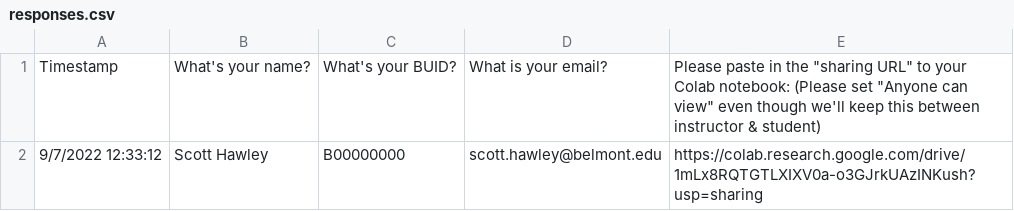
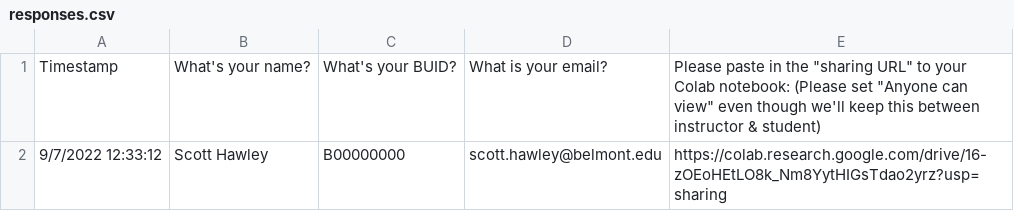
Before and after one commit to drscotthawley/botograder, a CSV file: examples/assignment_2/responses.csv, drawn as a sheet.

```diff
--- a/examples/assignment_2/responses.csv
+++ b/examples/assignment_2/responses.csv
@@ -1,2 +1,2 @@
 "Timestamp","What's your name?","What's your BUID? ","What is your email?","Please paste in the ""sharing URL"" to your Colab notebook: (Please set ""Anyone can view"" even though we'll keep this between instructor & student) "
-"9/7/2022 12:33:12","Scott Hawley","B00000000","scott.hawley@belmont.edu","https://colab.research.google.com/drive/1mLx8RQTGTLXIXV0a-o3GJrkUAzINKush?usp=sharing"
+"9/7/2022 12:33:12","Scott Hawley","B00000000","scott.hawley@belmont.edu","https://colab.research.google.com/drive/16-zOEoHEtLO8k_Nm8YytHIGsTdao2yrz?usp=sharing"
```
Also changed, not shown: 2 other files.
